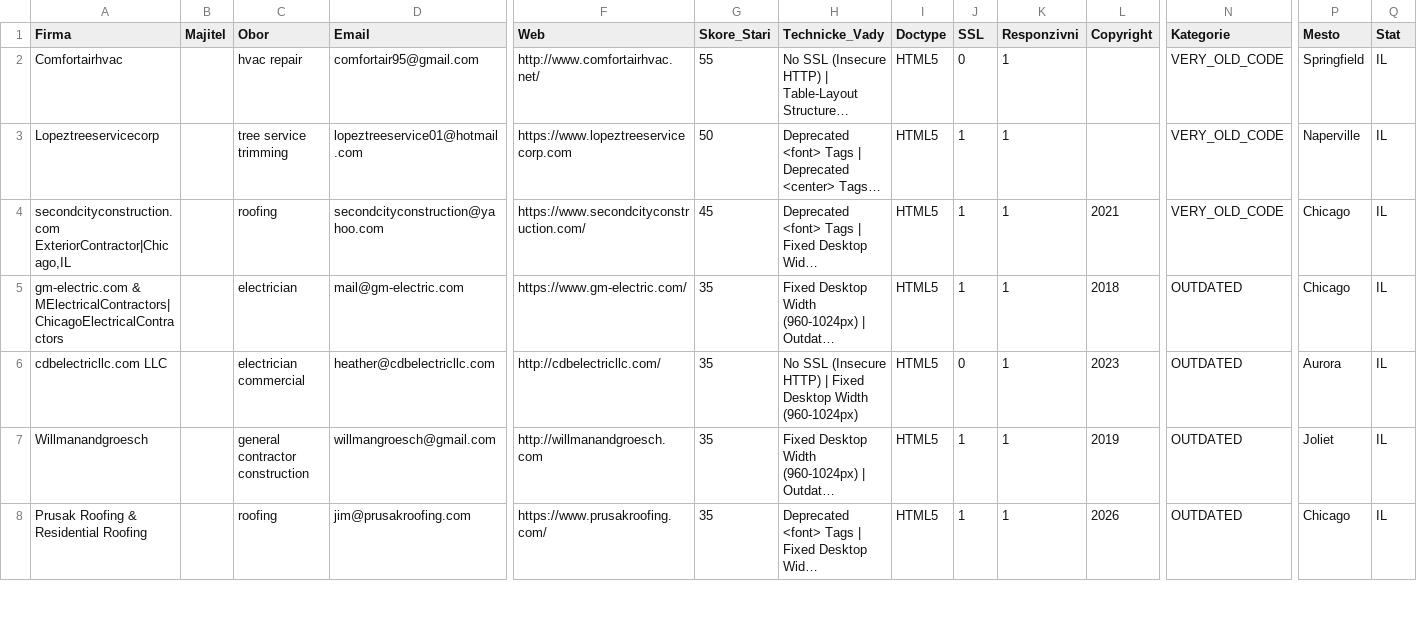
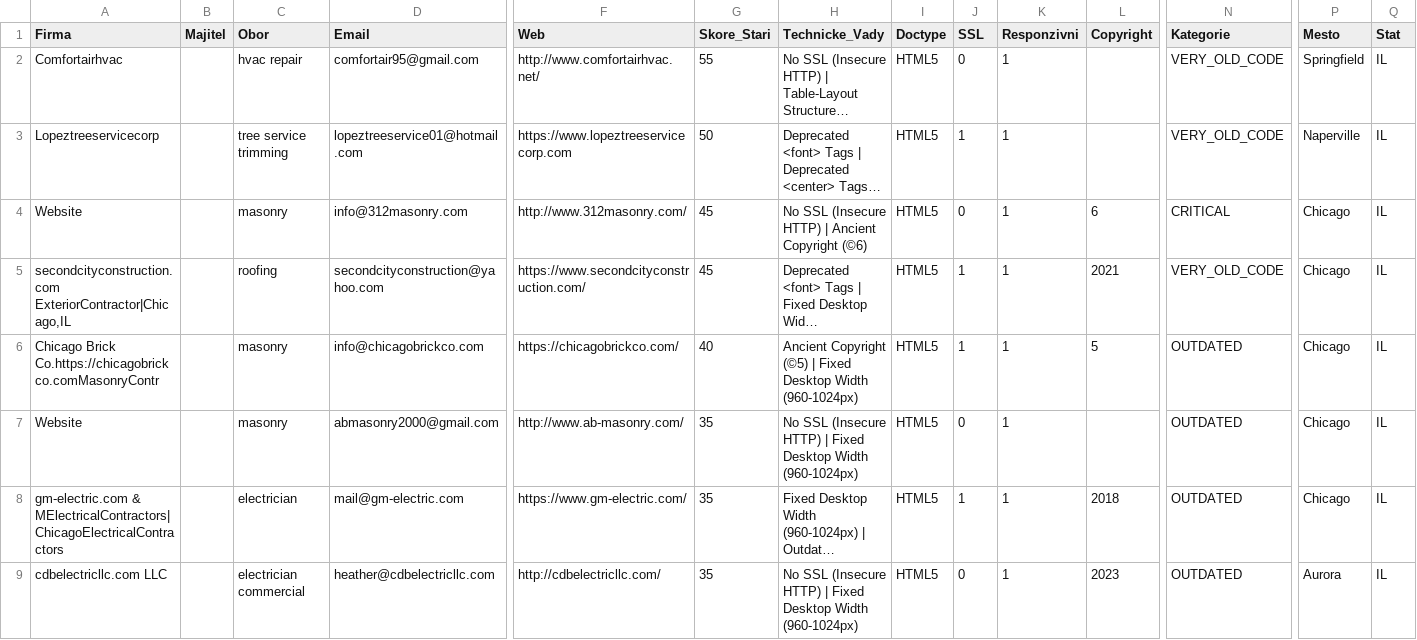
Before and after one commit to ImperialBohemia/us-leads-engine, a CSV file: leads_hot.csv, drawn as a sheet; only a part is shown, gaps mark what is left out; the shorter side is filled out with more unchanged rows; long unchanged cells end in …; rows hold the shown columns only; the diff names each change by its address in the sheet, - before the commit and + after, or states it on an @@ line.

```diff
--- a/leads_hot.csv
+++ b/leads_hot.csv
+row 4: Website |  | masonry | info@312masonry.com | http://www.312masonry.com/ | 45 | No SSL (Insecure HTTP) | Ancient Copyright (©6) | HTML5 | 0 | 1 | 6 | CRITICAL | Chicago | IL
+row 6: Chicago Brick Co.https://chicagobrickco.comMasonryContr |  | masonry | info@chicagobrickco.com | https://chicagobrickco.com/ | 40 | Ancient Copyright (©5) | Fixed Desktop Width (960-1024px) | HTML5 | 1 | 1 | 5 | OUTDATED | Chicago | IL
+row 7: Website |  | masonry | abmasonry2000@gmail.com | http://www.ab-masonry.com/ | 35 | No SSL (Insecure HTTP) | Fixed Desktop Width (960-1024px) | HTML5 | 0 | 1 |  | OUTDATED | Chicago | IL
```
Also changed, not shown: leads_all.csv, 3 other files.
